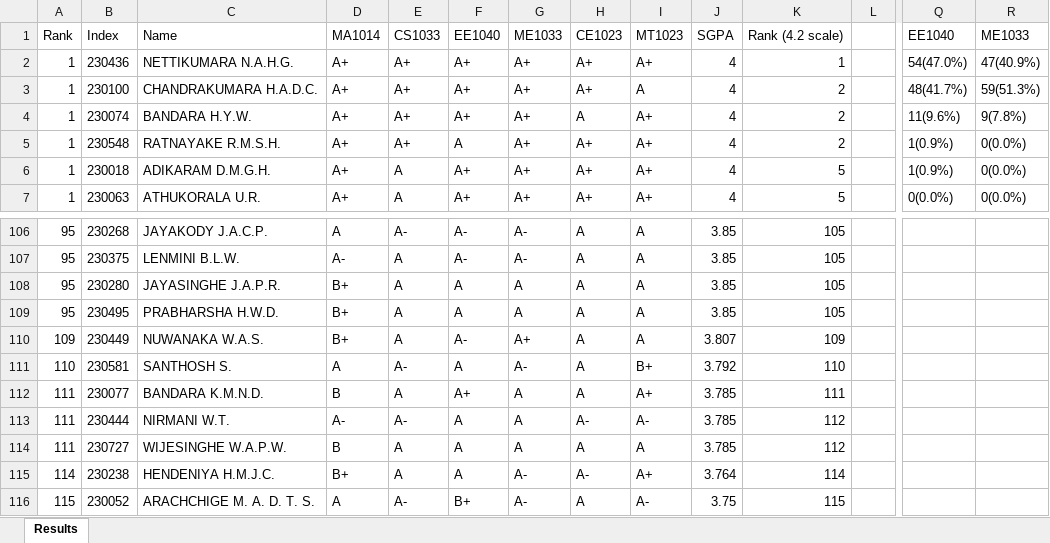
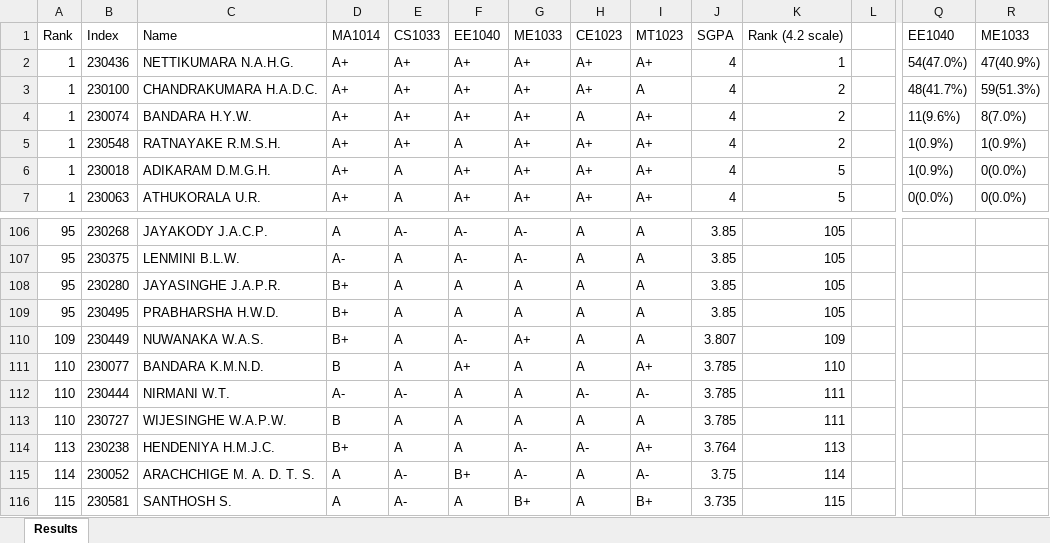
Before and after one commit to LGsekara1/CGPA-gen, an Excel workbook: output/Results - sem1 (Extended).xlsx, sheet Results, drawn as a sheet; only a part is shown, gaps mark what is left out; values as stored, in another font and other column widths than the file's, no borders; removed rows and columns are numbered as before the commit, all else as after; rows hold the shown columns only; the diff names each change by its address in the sheet, - before the commit and + after, or states it on an @@ line.

```diff
--- a/output/Results - sem1 (Extended).xlsx (sheet Results)
+++ b/output/Results - sem1 (Extended).xlsx (sheet Results)
-R4: 9(7.8%)
+R4: 8(7.0%)
-R5: 0(0.0%)
+R5: 1(0.9%)
-row 111: 110 | 230581 | SANTHOSH S. | A | A- | A | A- | A | B+ | 3.792 | 110
-A111:A113: 111
+A111:A113: 110
-K111: 111
+K111: 110
-K112:K113: 112
+K112:K113: 111
-A114: 114
+A114: 113
-K114: 114
+K114: 113
-A115: 115
+A115: 114
-K115: 115
+K115: 114
+row 116: 115 | 230581 | SANTHOSH S. | A | A- | A | B+ | A | B+ | 3.735 | 115
```
Also changed, not shown: output/CGPA_Results.xlsx, output/Results - sem1.xlsx, 2 other files.
